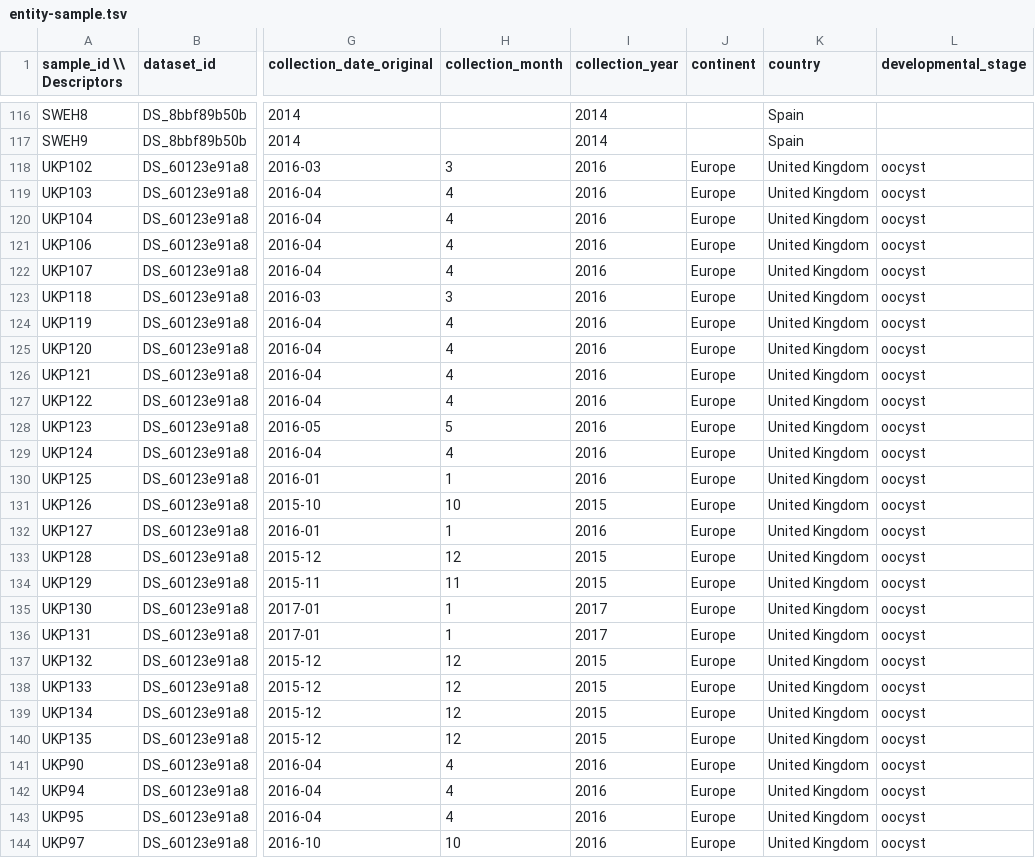
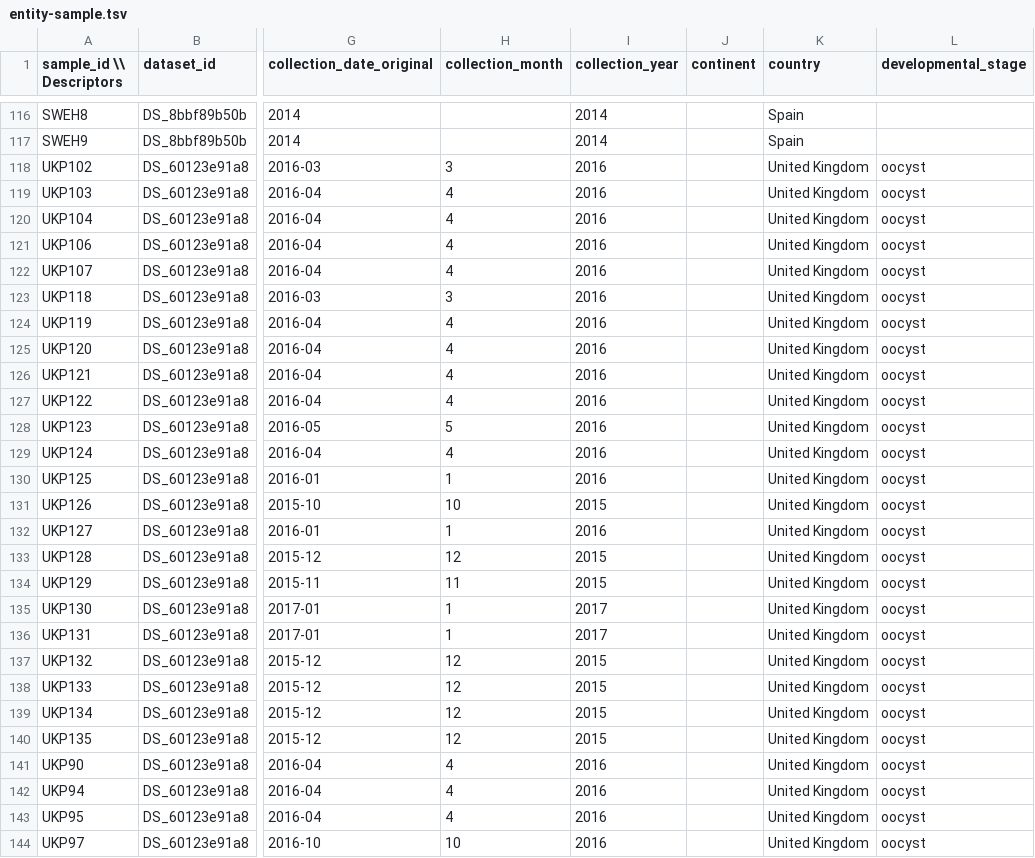
Before and after one commit to VEuPathDB/ApiCommonMetadataRepository, a TSV file: dataCleaning/stf/studies/CryptoDB/cparIowaII/entity-sample.tsv, drawn as a sheet; only a part is shown, gaps mark what is left out; the diff covers the shown part only; the diff names each change by its address in the sheet, - before the commit and + after, or states it on an @@ line.

```diff
--- a/dataCleaning/stf/studies/CryptoDB/cparIowaII/entity-sample.tsv
+++ b/dataCleaning/stf/studies/CryptoDB/cparIowaII/entity-sample.tsv
-J118:J144 (continent): Europe
+J118:J144 (continent): (empty)
```
Also changed, not shown: 2 edited cells elsewhere in this file, dataCleaning/stf/studies/FungiDB/calbSC5314/entity-sample.tsv, dataCleaning/stf/studies/FungiDB/cbetCb09-40/entity-sample.tsv, 36 other files.
